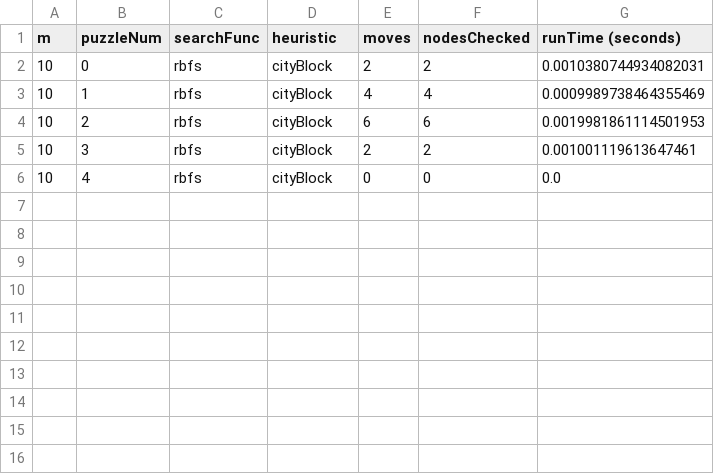
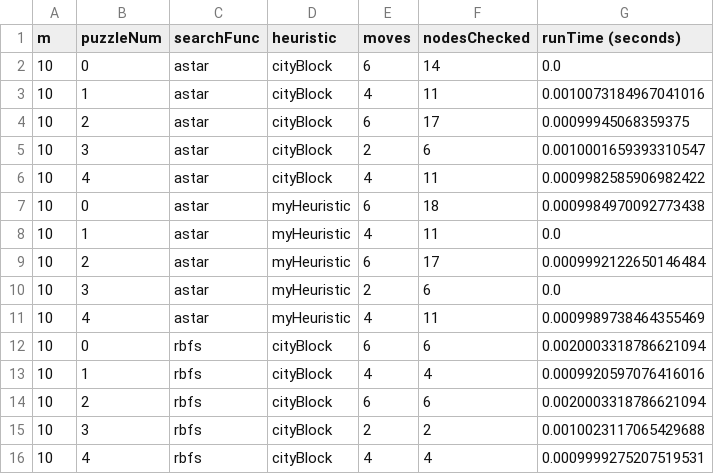
Before and after one commit to osu-mp/ai531, a CSV file: proj2_15-puzzle/data.csv, drawn as a sheet.

Commit message:
Minor syntax fixes to get aStar going; added unit test for aStar and turned on data collection

```diff
--- a/proj2_15-puzzle/data.csv
+++ b/proj2_15-puzzle/data.csv
@@ -1,6 +1,16 @@
 m,puzzleNum,searchFunc,heuristic,moves,nodesChecked,runTime (seconds)
-10,0,rbfs,cityBlock,2,2,0.0010380744934082031
-10,1,rbfs,cityBlock,4,4,0.0009989738464355469
-10,2,rbfs,cityBlock,6,6,0.0019981861114501953
-10,3,rbfs,cityBlock,2,2,0.001001119613647461
-10,4,rbfs,cityBlock,0,0,0.0
+10,0,astar,cityBlock,6,14,0.0
+10,1,astar,cityBlock,4,11,0.0010073184967041016
+10,2,astar,cityBlock,6,17,0.00099945068359375
+10,3,astar,cityBlock,2,6,0.0010001659393310547
+10,4,astar,cityBlock,4,11,0.0009982585906982422
+10,0,astar,myHeuristic,6,18,0.0009984970092773438
+10,1,astar,myHeuristic,4,11,0.0
+10,2,astar,myHeuristic,6,17,0.0009992122650146484
+10,3,astar,myHeuristic,2,6,0.0
+10,4,astar,myHeuristic,4,11,0.0009989738464355469
+10,0,rbfs,cityBlock,6,6,0.0020003318786621094
+10,1,rbfs,cityBlock,4,4,0.0009920597076416016
+10,2,rbfs,cityBlock,6,6,0.0020003318786621094
+10,3,rbfs,cityBlock,2,2,0.0010023117065429688
+10,4,rbfs,cityBlock,4,4,0.0009999275207519531
```
Also changed, not shown: 1 other file.
